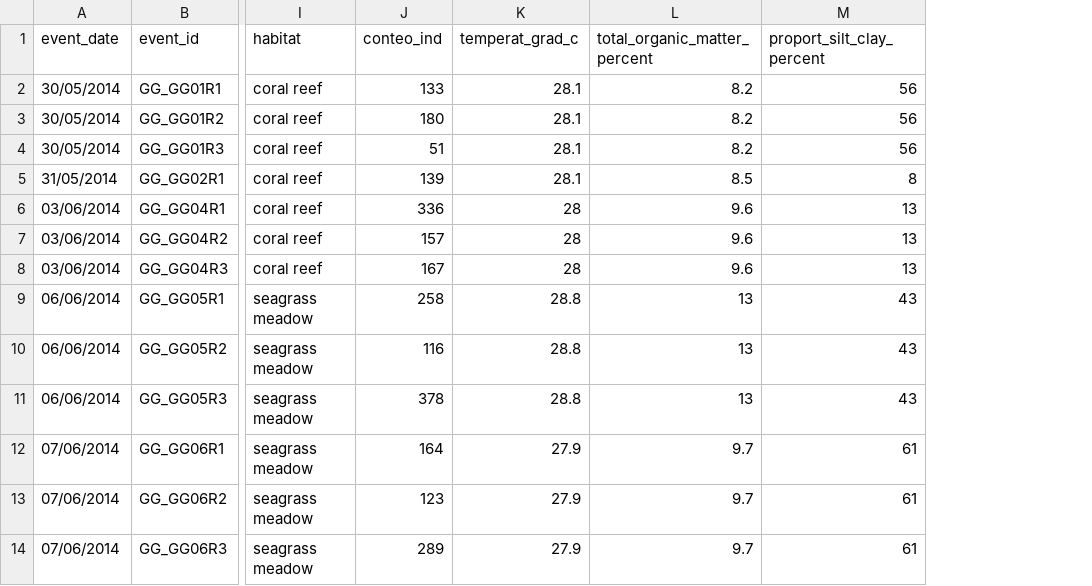
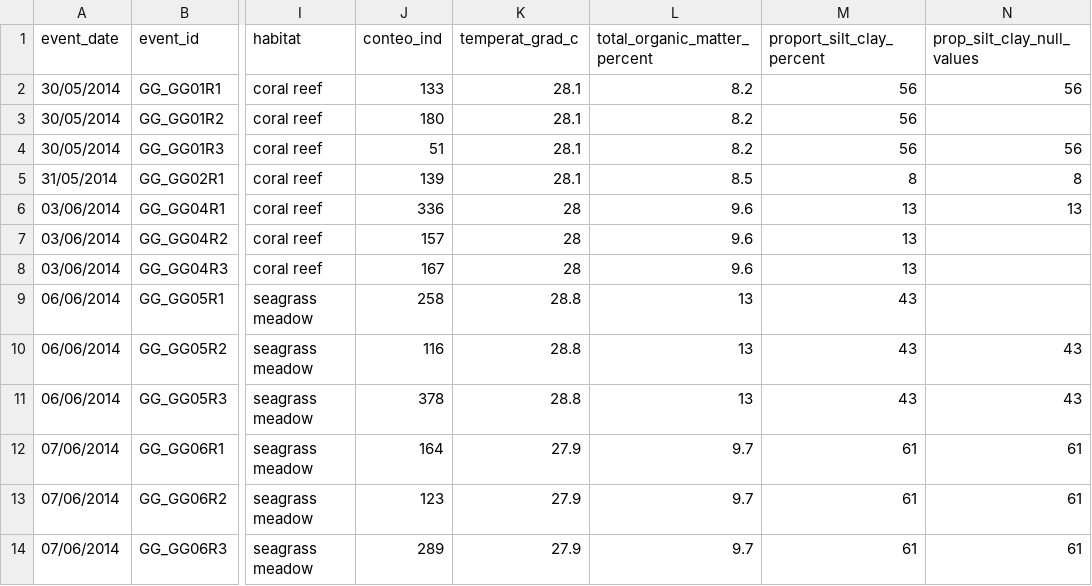
Before and after one commit to roselyperaza2014-blip/CursoPython, a CSV file: mi_repositorio_Evaluación/Event_core_v4.csv, drawn as a sheet; only a part is shown, gaps mark what is left out; the diff names each change by its address in the sheet, - before the commit and + after, or states it on an @@ line.

Commit message:
agregué al dataset una columna con missing values

```diff
--- a/mi_repositorio_Evaluación/Event_core_v4.csv
+++ b/mi_repositorio_Evaluación/Event_core_v4.csv
+column N (prop_silt_clay_null_values), rows 2-14: 56 |  | 56 | 8 | 13 |  |  |  | 43 | 43 | 61 | 61 | 61
```
